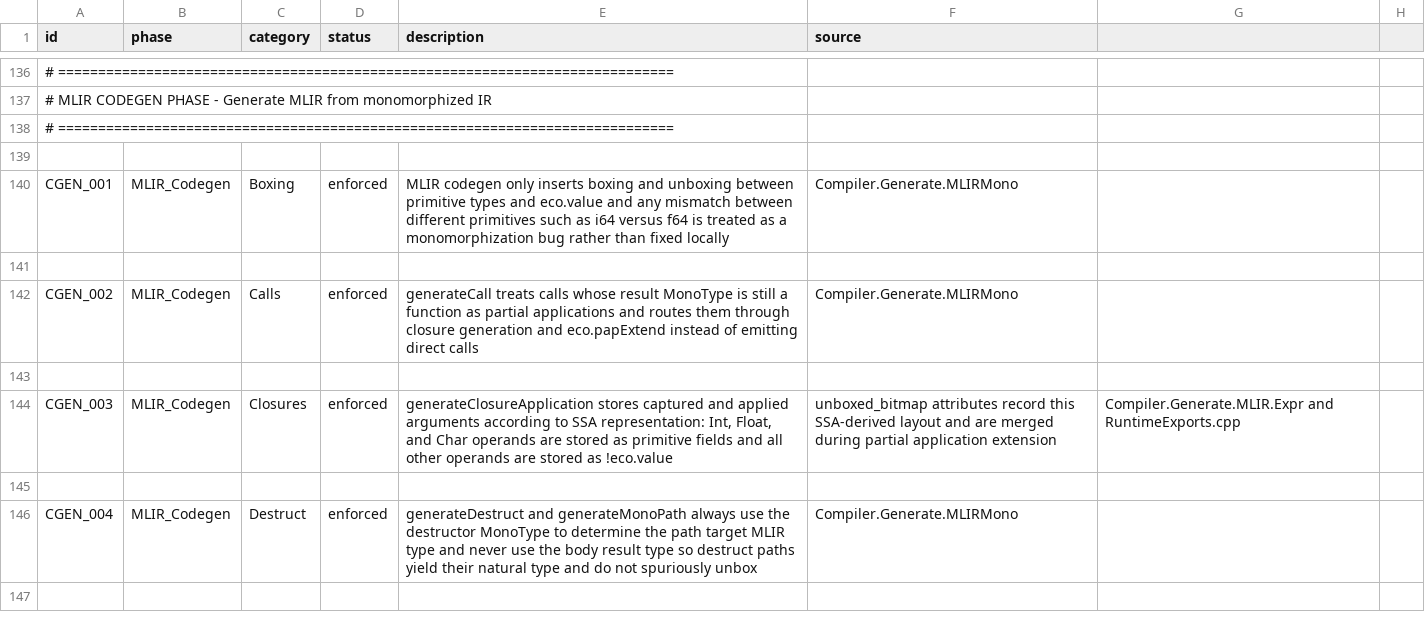
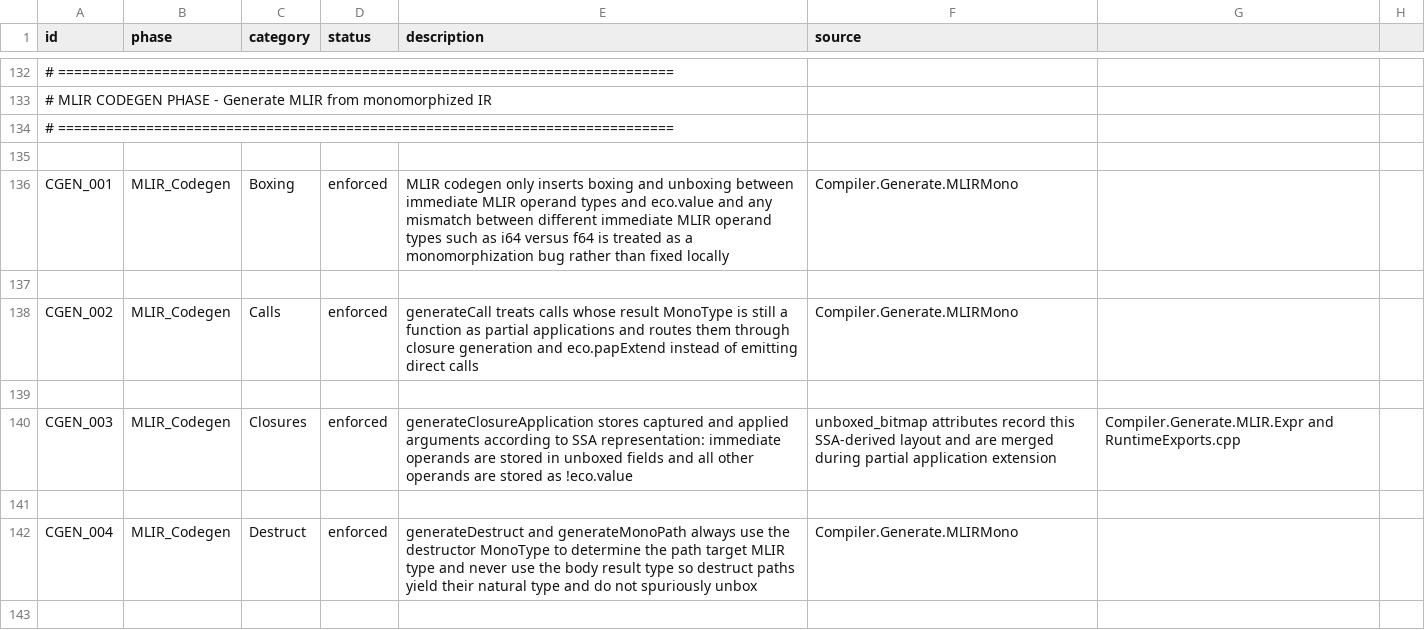
Before and after one commit to eco-lang/eco-runtime, a CSV file: design_docs/invariants.csv, drawn as a sheet; only a part is shown, gaps mark what is left out; addresses are those after the commit; the diff covers the shown part only; the diff names each change by its address in the sheet, - before the commit and + after, or states it on an @@ line.

Commit message:
Rewrote the invariants to be careful about the use of the term primitive which was overloaded.

```diff
--- a/design_docs/invariants.csv
+++ b/design_docs/invariants.csv
-E136 (description): …unboxing between primitive types and eco.value and any mismatch between different primitives such as…
+E136 (description): …unboxing between immediate MLIR operand types and eco.value and any mismatch between different immediate MLIR operand types such as…
-E140 (description): …SSA representation: Int, Float, and Char operands are stored as primitive fields and…
+E140 (description): …SSA representation: immediate operands are stored in unboxed fields and…
```
Also changed, not shown: 2 added rows, 6 removed rows and 21 edited cells elsewhere in this file.
